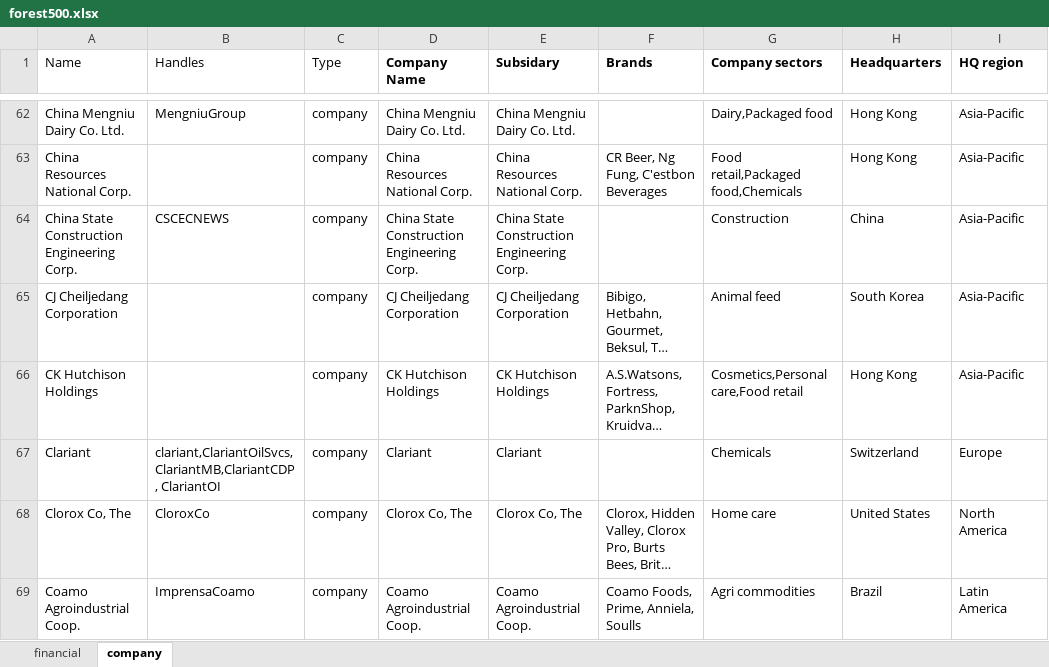
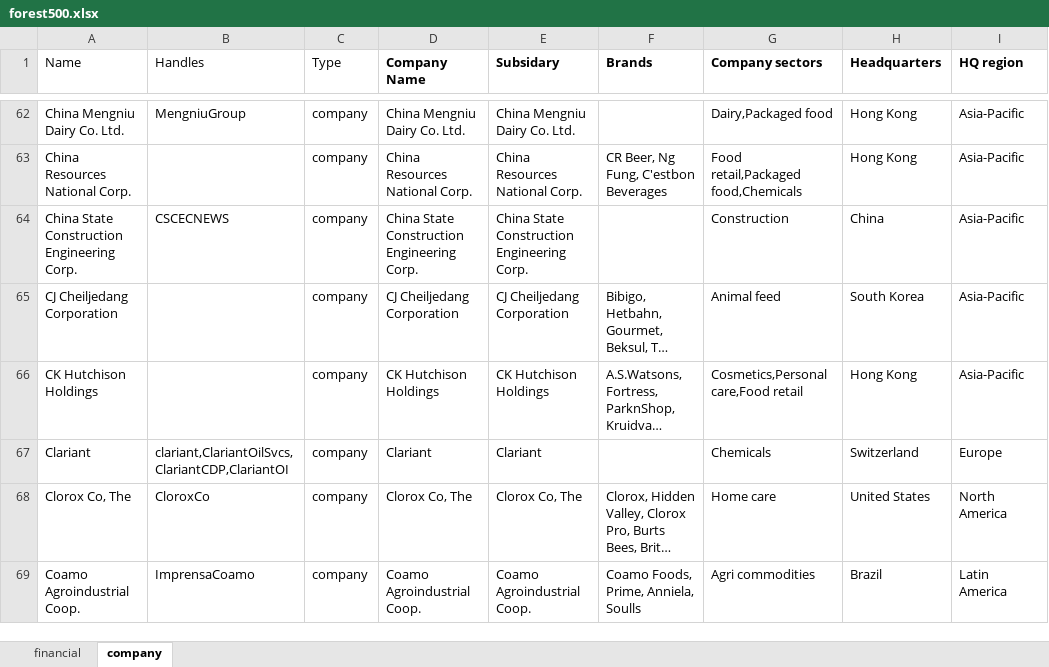
Before and after one commit to luiztavares/forest500, an Excel workbook: input/forest500.xlsx, sheet company, drawn as a sheet; only a part is shown, gaps mark what is left out; long unchanged cells end in …; values as stored, in another font and other column widths than the file's, no borders; the diff covers the shown part only; the diff names each change by its address in the sheet, - before the commit and + after, or states it on an @@ line.

```diff
--- a/input/forest500.xlsx (sheet company)
+++ b/input/forest500.xlsx (sheet company)
-B67 (Handles): clariant,ClariantOilSvcs,ClariantMB,ClariantCDP, ClariantOI
+B67 (Handles): clariant,ClariantOilSvcs,ClariantCDP,ClariantOI
```
Also changed, not shown: 15 edited cells elsewhere in this sheet, sheet financial, 23 other files.
